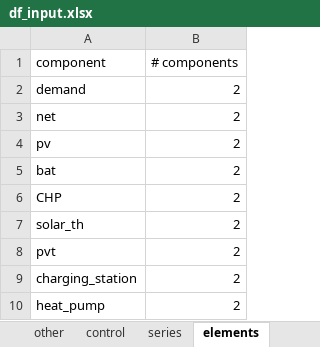
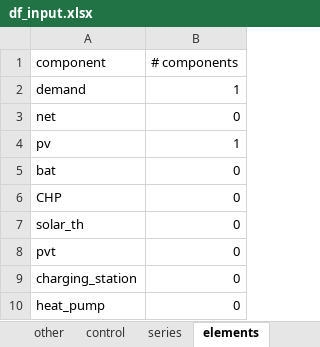
Before and after one commit to christianLeomil/masterthesis, an Excel workbook: input/df_input.xlsx, sheet elements, drawn as a sheet; values as stored, in another font and other column widths than the file's, no borders; the diff names each change by its address in the sheet, - before the commit and + after, or states it on an @@ line.

```diff
--- a/input/df_input.xlsx (sheet elements)
+++ b/input/df_input.xlsx (sheet elements)
-B2 (# components): 2
+B2 (# components): 1
-B3 (# components): 2
+B3 (# components): 0
-B4 (# components): 2
+B4 (# components): 1
-B5:B10 (# components): 2
+B5:B10 (# components): 0
```
Also changed, not shown: sheet conect_electric, sheet conect_thermal, output/df_aux.xlsx, output/df_con_electric.xlsx, 2 other files.
